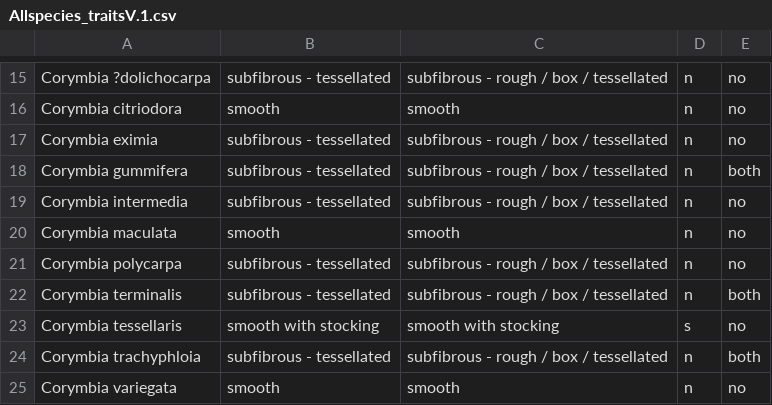
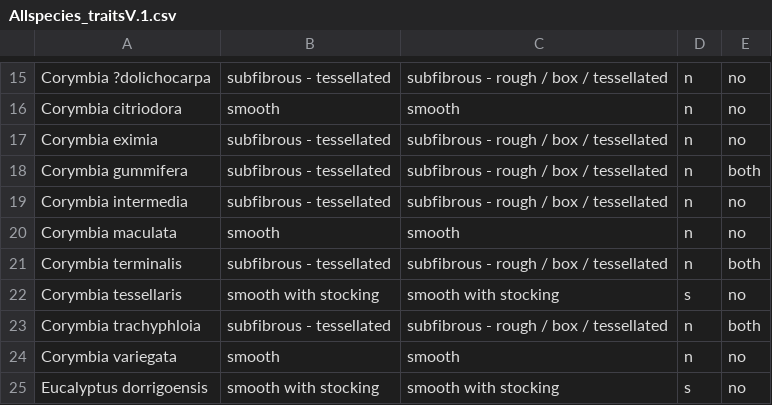
Before and after one commit to kjfuller06/BioNet, a CSV file: data/Allspecies_traitsV.1.csv, drawn as a sheet; only a part is shown, gaps mark what is left out; the shorter side is filled out with more unchanged rows.

```diff
--- a/data/Allspecies_traitsV.1.csv
+++ b/data/Allspecies_traitsV.1.csv
@@ -20,3 +20,2 @@ Corymbia intermedia,subfibrous - tessellated,subfibrous - rough / box / tessella
 Corymbia maculata,smooth,smooth,n,no
-Corymbia polycarpa,subfibrous - tessellated,subfibrous - rough / box / tessellated,n,no
 Corymbia terminalis,subfibrous - tessellated,subfibrous - rough / box / tessellated,n,both
```
Also changed, not shown: data/Candidate_speciesV.1.csv.
